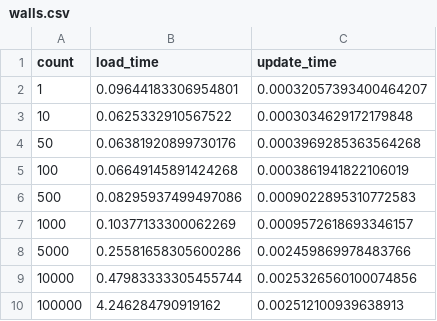
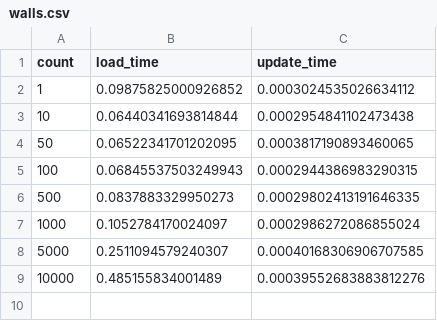
Before and after one commit to Rc0ding/Projet-JV, a CSV file: benchmarks/walls.csv, drawn as a sheet.

```diff
--- a/benchmarks/walls.csv
+++ b/benchmarks/walls.csv
@@ -1,10 +1,9 @@
 count,load_time,update_time
-1,0.09644183306954801,0.00032057393400464207
-10,0.0625332910567522,0.0003034629172179848
-50,0.06381920899730176,0.0003969285363564268
-100,0.06649145891424268,0.0003861941822106019
-500,0.08295937499497086,0.0009022895310772583
-1000,0.10377133300062269,0.0009572618693346157
-5000,0.25581658305600286,0.002459869978483766
-10000,0.47983333305455744,0.0025326560100074856
-100000,4.246284790919162,0.002512100939638913
+1,0.09875825000926852,0.0003024535026634112
+10,0.06440341693814844,0.0002954841102473438
+50,0.06522341701202095,0.0003817190893460065
+100,0.06845537503249943,0.0002944386983290315
+500,0.0837883329950273,0.00029802413191646335
+1000,0.1052784170024097,0.0002986272086855024
+5000,0.2511094579240307,0.00040168306906707585
+10000,0.485155834001489,0.00039552683883812276
```
Also changed, not shown: benchmarks/enemies.csv, 3 other files.
